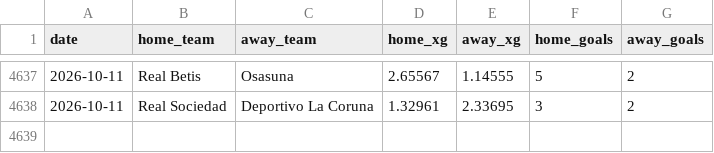
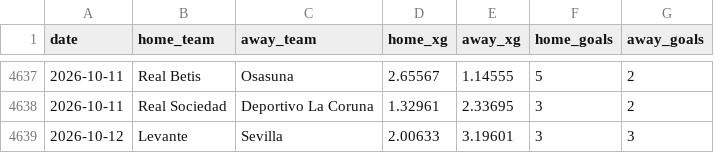
Before and after one commit to AVanneste/sports-analytics-platform, a CSV file: Football/data/raw/xg/LaLiga.csv, drawn as a sheet; only a part is shown, gaps mark what is left out.

```diff
--- a/Football/data/raw/xg/LaLiga.csv
+++ b/Football/data/raw/xg/LaLiga.csv
@@ -4638 +4638,2 @@ date,home_team,away_team,home_xg,away_xg,home_goals,away_goals
 2026-10-11,Real Sociedad,Deportivo La Coruna,1.32961,2.33695,3,2
+2026-10-12,Levante,Sevilla,2.00633,3.19601,3,3
```
Also changed, not shown: Football/data/raw/xg/EPL.csv, Football/data/raw/xg/PrimeiraLiga.csv, 13 other files.
